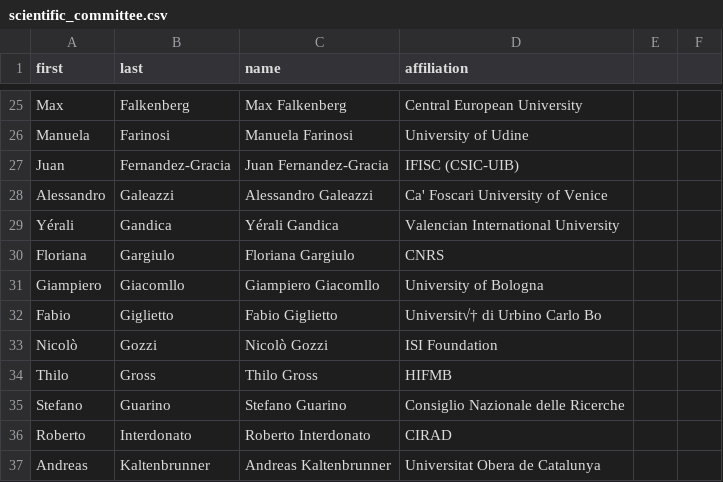
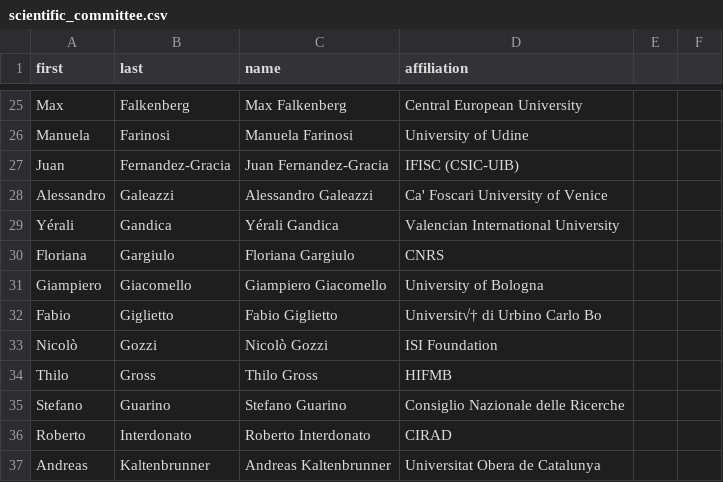
Before and after one commit to CS2Italy/conference, a CSV file: docs/_data/scientific_committee.csv, drawn as a sheet; only a part is shown, gaps mark what is left out.

Commit message:
Update scientific_committee.csv

```diff
--- a/docs/_data/scientific_committee.csv
+++ b/docs/_data/scientific_committee.csv
@@ -30,3 +30,3 @@ Yérali,Gandica,Yérali Gandica,Valencian International University
 Floriana,Gargiulo,Floriana Gargiulo,CNRS
-Giampiero,Giacomllo,Giampiero Giacomllo,University of Bologna
+Giampiero,Giacomello,Giampiero Giacomello,University of Bologna
 Fabio,Giglietto,Fabio Giglietto,Universit√† di Urbino Carlo Bo
```
